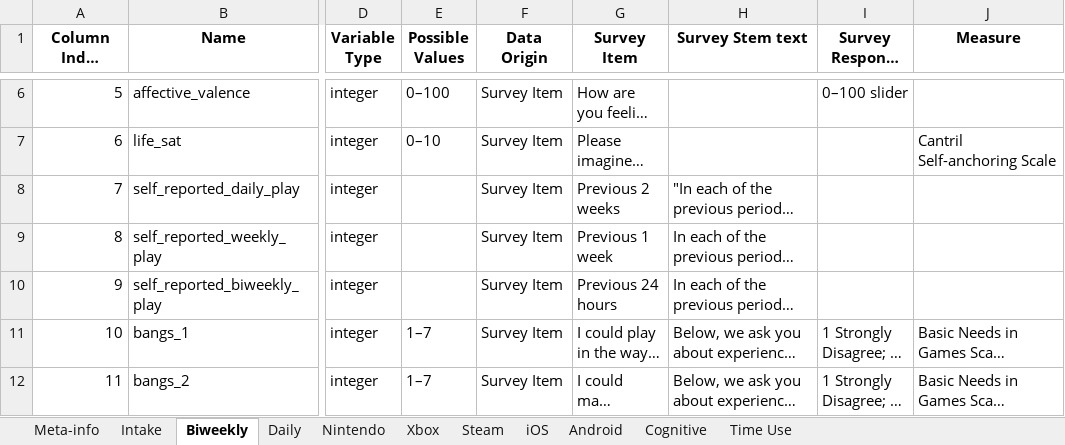
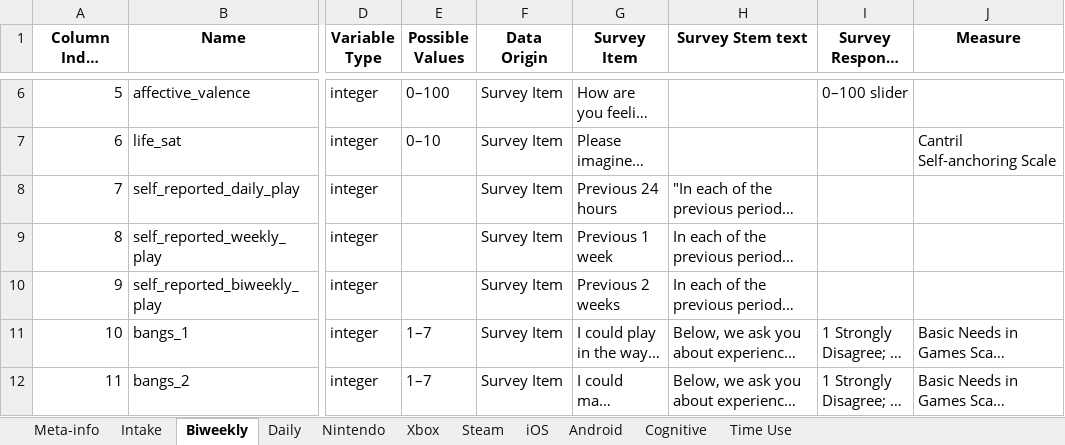
Before and after one commit to digital-wellbeing/open-play, an Excel workbook: codebook.xlsx, sheet Biweekly, drawn as a sheet; only a part is shown, gaps mark what is left out; long unchanged cells end in …; values as stored, in another font and other column widths than the file's, no borders; conditional formats not drawn; the diff names each change by its address in the sheet, - before the commit and + after, or states it on an @@ line.

Commit message:
fix error in self-report description field (#154)

```diff
--- a/codebook.xlsx (sheet Biweekly)
+++ b/codebook.xlsx (sheet Biweekly)
-G8 (Survey Item): Previous 2 weeks
+G8 (Survey Item): Previous 24 hours
-G10 (Survey Item): Previous 24 hours
+G10 (Survey Item): Previous 2 weeks
```
